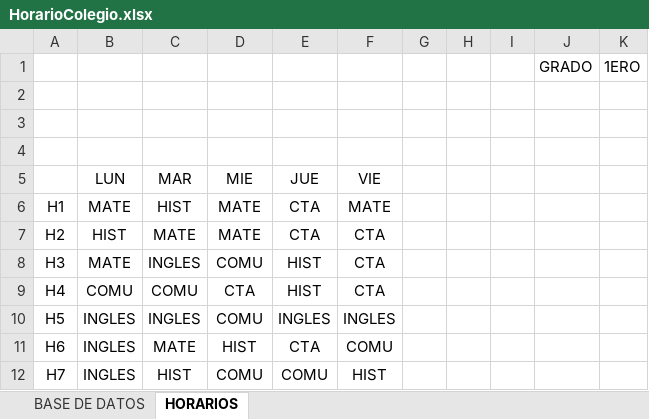
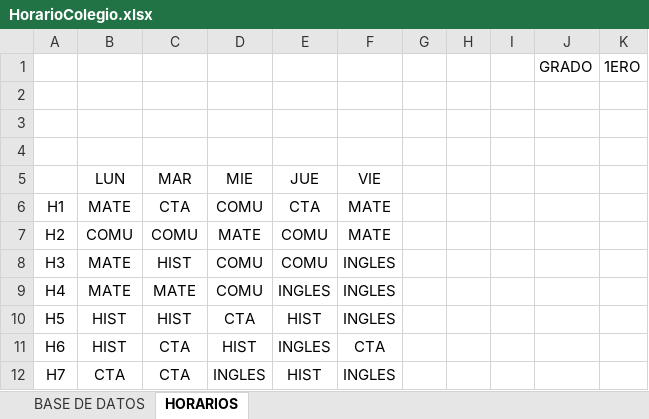
Before and after one commit to UndefinedSr/Proyecto---IO, an Excel workbook: HorarioColegio.xlsx, sheet HORARIOS, drawn as a sheet; values as stored, in another font and other column widths than the file's, no borders; removed rows and columns are numbered as before the commit, all else as after; the diff names each change by its address in the sheet, - before the commit and + after, or states it on an @@ line.

```diff
--- a/HorarioColegio.xlsx (sheet HORARIOS)
+++ b/HorarioColegio.xlsx (sheet HORARIOS)
-C6 (MAR): HIST
+C6 (MAR): CTA
-D6 (MIE): MATE
+D6 (MIE): COMU
-B7 (LUN): HIST
+B7 (LUN): COMU
-C7 (MAR): MATE
+C7 (MAR): COMU
-E7 (JUE): CTA
+E7 (JUE): COMU
-F7 (VIE): CTA
+F7 (VIE): MATE
-C8 (MAR): INGLES
+C8 (MAR): HIST
-E8 (JUE): HIST
+E8 (JUE): COMU
-F8 (VIE): CTA
+F8 (VIE): INGLES
-row 9: H4 | COMU | COMU | CTA | HIST | CTA
+row 9: H4 | MATE | MATE | COMU | INGLES | INGLES
-B10:B11 (LUN): INGLES
+B10:B11 (LUN): HIST
-C10 (MAR): INGLES
+C10 (MAR): HIST
-D10 (MIE): COMU
+D10 (MIE): CTA
-E10 (JUE): INGLES
+E10 (JUE): HIST
-C11 (MAR): MATE
+C11 (MAR): CTA
-E11 (JUE): CTA
+E11 (JUE): INGLES
-F11 (VIE): COMU
+F11 (VIE): CTA
-row 12: H7 | INGLES | HIST | COMU | COMU | HIST
+row 12: H7 | CTA | CTA | INGLES | HIST | INGLES
```
Also changed, not shown: sheet BASE DE DATOS, formulas that keep their value, 1 other file.
